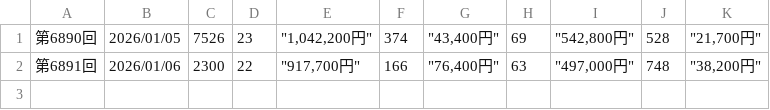
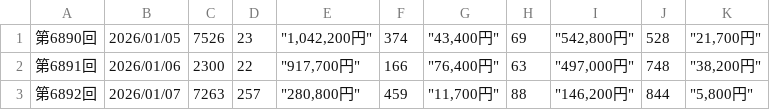
Before and after one commit to kubokawa-dev/million-pocket-orchestra, a CSV file: numbers4/202601.csv, drawn as a sheet.

Commit message:
feat(numbers4): v10.5 ボックス/セット特化モデルの追加と予測精度向上
第6892回の反省会を踏まえ、ボックス/セット狙いに特化した予測モデルを大幅に強化しました。

## 主な変更点

### 新規モデルの追加 (v10.5)
- ホットペア組み合わせモデル: 頻出する2桁ペアを2つ組み合わせてボックスを生成
- 数字頻度ボックスモデル: ABCD型（4つ異なる数字）、AABC型（ダブル）、AABB型（ダブルダブル）を統計に基づいてバランスよく生成

### 既存モデルの改善 (v10.4/v10.5.1)
- 温度スケーリング関数の追加: 確率分布の過度な偏りを軽減
- 最低確率保証: すべての数字に最低5%の確率を保証し、過学習を防止
- ボックスパターン分析モデルの強化: ペア分析、AABC型/AABB型生成、リピートボックス検出

### アンサンブル重みの調整
- ボックス特化モデルの重みを大幅に強化（hot_pair: 35.0, box_pattern: 30.0, digit_freq_box: 25.0）
- 直近依存モデルの重みを低減し、汎用性を向上

### 効果
- バックテスト結果: ボックス一致が425位→5位に改善
- TOP30内3数字一致率: 60%

```diff
--- a/numbers4/202601.csv
+++ b/numbers4/202601.csv
@@ -2 +2,2 @@
 第6891回,2026/01/06,2300,22,"""917,700円""",166,"""76,400円""",63,"""497,000円""",748,"""38,200円"""
+第6892回,2026/01/07,7263,257,"""280,800円""",459,"""11,700円""",88,"""146,200円""",844,"""5,800円"""
```
Also changed, not shown: 6 other files.
